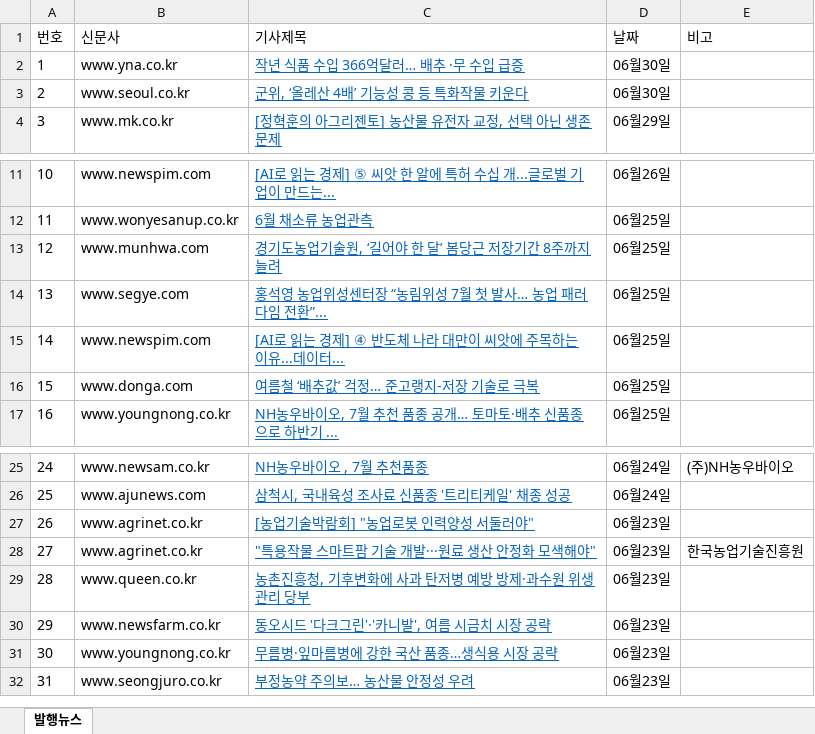
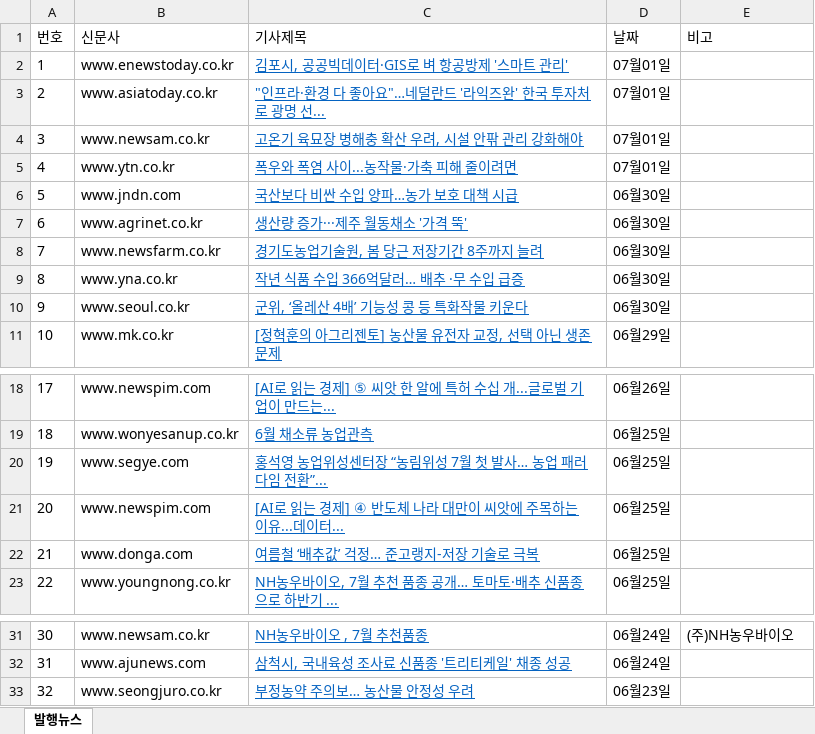
Before and after one commit to leeshelijah-spec/leeshelijah-spec.github.io, an Excel workbook: assets/published-news.xlsx, sheet 발행뉴스, drawn as a sheet; only a part is shown, gaps mark what is left out; values as stored, in another font and other column widths than the file's, no borders; removed rows and columns are numbered as before the commit, all else as after; the diff names each change by its address in the sheet, - before the commit and + after, or states it on an @@ line.

Commit message:
Publish dashboard snapshot 2026-07-01 14:16

```diff
--- a/assets/published-news.xlsx (sheet 발행뉴스)
+++ b/assets/published-news.xlsx (sheet 발행뉴스)
+row 2: 1 | www.enewstoday.co.kr | 김포시, 공공빅데이터·GIS로 벼 항공방제 '스마트 관리' | 07월01일
+row 3: 2 | www.asiatoday.co.kr | "인프라·환경 다 좋아요"…네덜란드 '라익즈완' 한국 투자처로 광명 선... | 07월01일
+row 4: 3 | www.newsam.co.kr | 고온기 육묘장 병해충 확산 우려, 시설 안팎 관리 강화해야 | 07월01일
+row 5: 4 | www.ytn.co.kr | 폭우와 폭염 사이...농작물·가축 피해 줄이려면 | 07월01일
+row 6: 5 | www.jndn.com | 국산보다 비싼 수입 양파…농가 보호 대책 시급 | 06월30일
+row 7: 6 | www.agrinet.co.kr | 생산량 증가···제주 월동채소 '가격 뚝' | 06월30일
+row 8: 7 | www.newsfarm.co.kr | 경기도농업기술원, 봄 당근 저장기간 8주까지 늘려 | 06월30일
@@ column A (번호) renumbered from row 9 down @@
-row 13: 12 | www.munhwa.com | 경기도농업기술원, ‘길어야 한 달’ 봄당근 저장기간 8주까지 늘려 | 06월25일
-row 27: 26 | www.agrinet.co.kr | [농업기술박람회] "농업로봇 인력양성 서둘러야" | 06월23일
-row 28: 27 | www.agrinet.co.kr | "특용작물 스마트팜 기술 개발···원료 생산 안정화 모색해야" | 06월23일 | 한국농업기술진흥원
-row 29: 28 | www.queen.co.kr | 농촌진흥청, 기후변화에 사과 탄저병 예방 방제·과수원 위생관리 당부 | 06월23일
-row 30: 29 | www.newsfarm.co.kr | 동오시드 '다크그린'·'카니발', 여름 시금치 시장 공략 | 06월23일
-row 31: 30 | www.youngnong.co.kr | 무름병·잎마름병에 강한 국산 품종…생식용 시장 공략 | 06월23일
```
Also changed, not shown: 2 other files.
